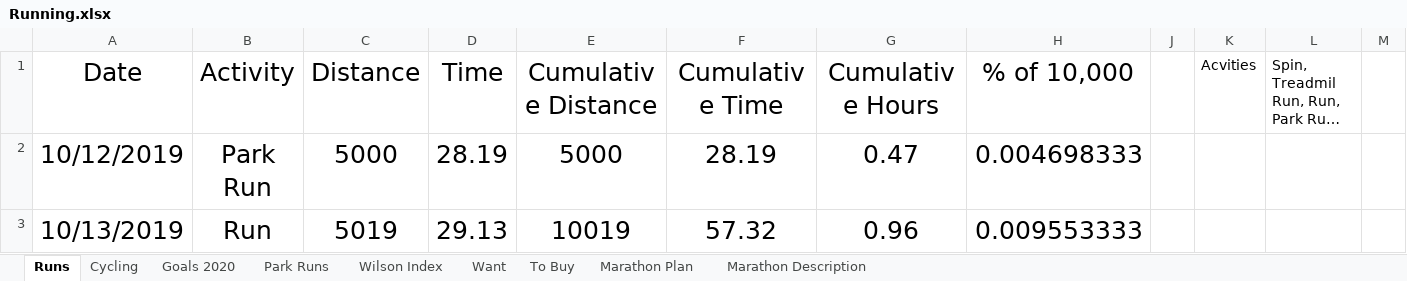
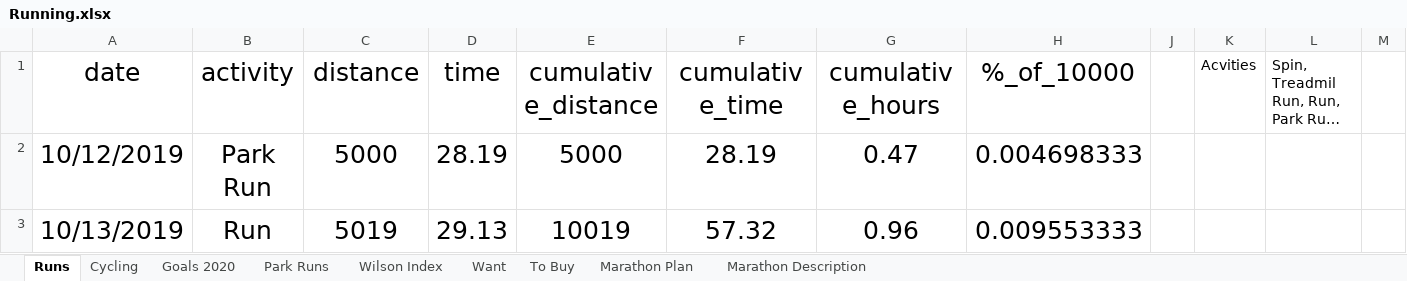
Before and after one commit to Antonio-John/running, an Excel workbook: data/raw/Running.xlsx, sheet Runs, drawn as a sheet; only a part is shown; long unchanged cells end in …; values as stored, in another font and other column widths than the file's, no borders; the diff names each change by its address in the sheet, - before the commit and + after, or states it on an @@ line.

```diff
--- a/data/raw/Running.xlsx (sheet Runs)
+++ b/data/raw/Running.xlsx (sheet Runs)
-A1: Date
+A1: date
-B1: Activity
+B1: activity
-C1: Distance
+C1: distance
-D1: Time
+D1: time
-E1: Cumulative Distance
+E1: cumulative_distance
-F1: Cumulative Time
+F1: cumulative_time
-G1: Cumulative Hours
+G1: cumulative_hours
-H1: % of 10,000
+H1: %_of_10000
```
Also changed, not shown: 7 other files.
